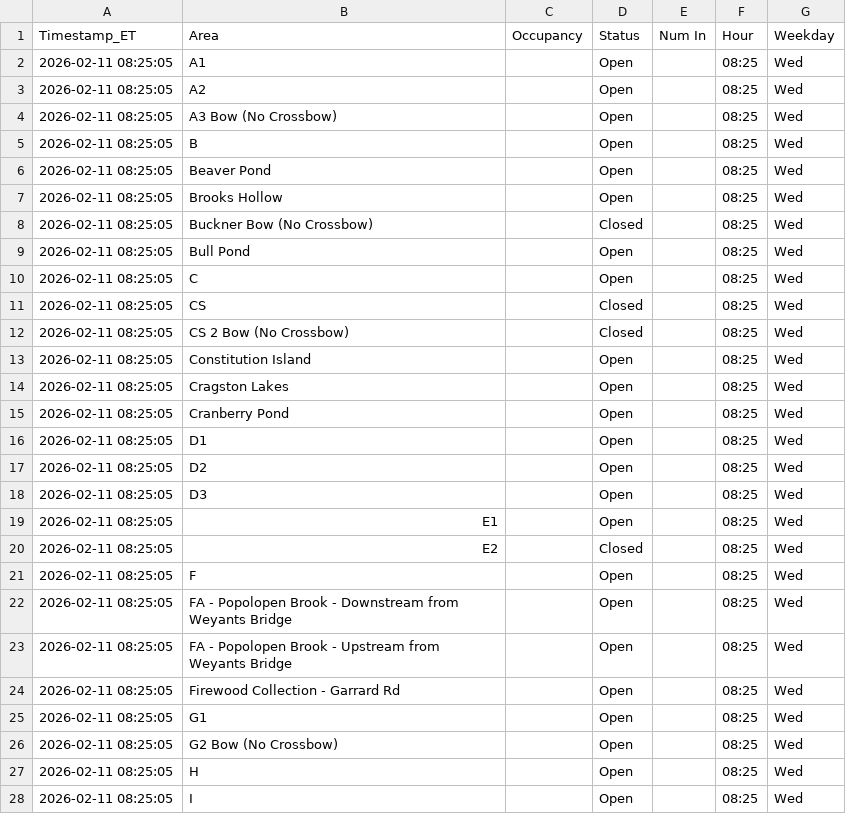
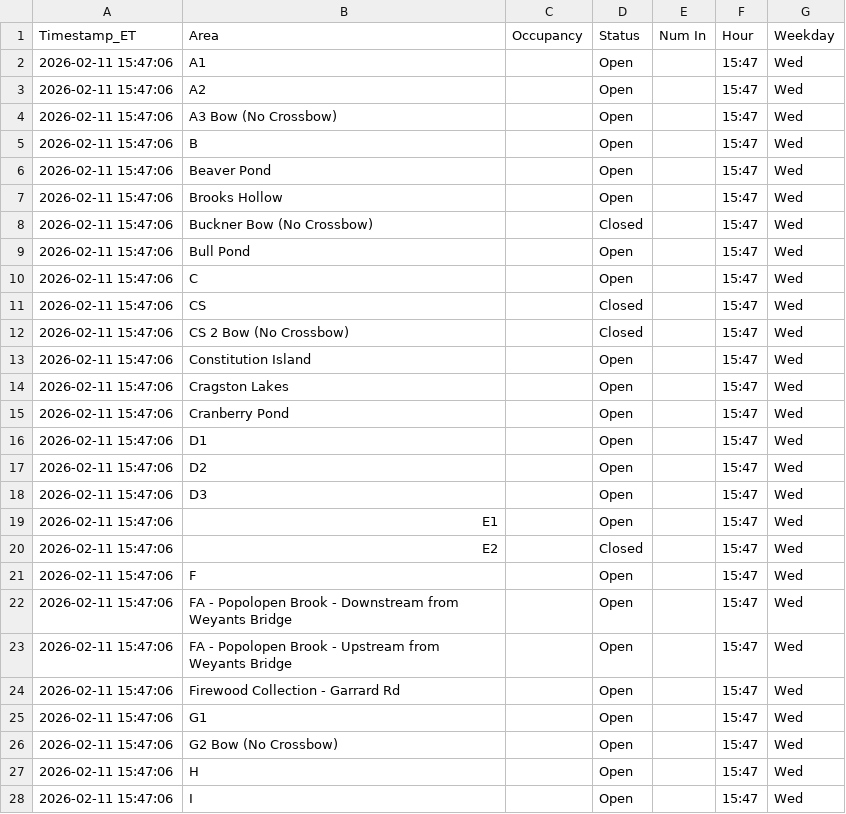
Before and after one commit to devoncal77/isportsman-occupancy-agent, a CSV file: latest_snapshot.csv, drawn as a sheet; only a part is shown; the diff covers the shown part only.

```diff
--- a/latest_snapshot.csv
+++ b/latest_snapshot.csv
@@ -1,28 +1,28 @@
 Timestamp_ET,Area,Occupancy,Status,Num In,Hour,Weekday
-2026-02-11 08:25:05,A1,,Open,,08:25,Wed
-2026-02-11 08:25:05,A2,,Open,,08:25,Wed
-2026-02-11 08:25:05,A3 Bow (No Crossbow),,Open,,08:25,Wed
-2026-02-11 08:25:05,B,,Open,,08:25,Wed
-2026-02-11 08:25:05,Beaver Pond,,Open,,08:25,Wed
-2026-02-11 08:25:05,Brooks Hollow,,Open,,08:25,Wed
-2026-02-11 08:25:05,Buckner Bow (No Crossbow),,Closed,,08:25,Wed
-2026-02-11 08:25:05,Bull Pond,,Open,,08:25,Wed
-2026-02-11 08:25:05,C,,Open,,08:25,Wed
-2026-02-11 08:25:05,CS,,Closed,,08:25,Wed
-2026-02-11 08:25:05,CS 2 Bow (No Crossbow),,Closed,,08:25,Wed
-2026-02-11 08:25:05,Constitution Island,,Open,,08:25,Wed
-2026-02-11 08:25:05,Cragston Lakes,,Open,,08:25,Wed
-2026-02-11 08:25:05,Cranberry Pond,,Open,,08:25,Wed
-2026-02-11 08:25:05,D1,,Open,,08:25,Wed
-2026-02-11 08:25:05,D2,,Open,,08:25,Wed
-2026-02-11 08:25:05,D3,,Open,,08:25,Wed
-2026-02-11 08:25:05,E1,,Open,,08:25,Wed
-2026-02-11 08:25:05,E2,,Closed,,08:25,Wed
-2026-02-11 08:25:05,F,,Open,,08:25,Wed
-2026-02-11 08:25:05,FA - Popolopen Brook - Downstream from Weyants Bridge,,Open,,08:25,Wed
-2026-02-11 08:25:05,FA - Popolopen Brook - Upstream from Weyants Bridge,,Open,,08:25,Wed
-2026-02-11 08:25:05,Firewood Collection - Garrard Rd,,Open,,08:25,Wed
-2026-02-11 08:25:05,G1,,Open,,08:25,Wed
-2026-02-11 08:25:05,G2 Bow (No Crossbow),,Open,,08:25,Wed
-2026-02-11 08:25:05,H,,Open,,08:25,Wed
-2026-02-11 08:25:05,I,,Open,,08:25,Wed
+2026-02-11 15:47:06,A1,,Open,,15:47,Wed
+2026-02-11 15:47:06,A2,,Open,,15:47,Wed
+2026-02-11 15:47:06,A3 Bow (No Crossbow),,Open,,15:47,Wed
+2026-02-11 15:47:06,B,,Open,,15:47,Wed
+2026-02-11 15:47:06,Beaver Pond,,Open,,15:47,Wed
+2026-02-11 15:47:06,Brooks Hollow,,Open,,15:47,Wed
+2026-02-11 15:47:06,Buckner Bow (No Crossbow),,Closed,,15:47,Wed
+2026-02-11 15:47:06,Bull Pond,,Open,,15:47,Wed
+2026-02-11 15:47:06,C,,Open,,15:47,Wed
+2026-02-11 15:47:06,CS,,Closed,,15:47,Wed
+2026-02-11 15:47:06,CS 2 Bow (No Crossbow),,Closed,,15:47,Wed
+2026-02-11 15:47:06,Constitution Island,,Open,,15:47,Wed
+2026-02-11 15:47:06,Cragston Lakes,,Open,,15:47,Wed
+2026-02-11 15:47:06,Cranberry Pond,,Open,,15:47,Wed
+2026-02-11 15:47:06,D1,,Open,,15:47,Wed
+2026-02-11 15:47:06,D2,,Open,,15:47,Wed
+2026-02-11 15:47:06,D3,,Open,,15:47,Wed
+2026-02-11 15:47:06,E1,,Open,,15:47,Wed
+2026-02-11 15:47:06,E2,,Closed,,15:47,Wed
+2026-02-11 15:47:06,F,,Open,,15:47,Wed
+2026-02-11 15:47:06,FA - Popolopen Brook - Downstream from Weyants Bridge,,Open,,15:47,Wed
+2026-02-11 15:47:06,FA - Popolopen Brook - Upstream from Weyants Bridge,,Open,,15:47,Wed
+2026-02-11 15:47:06,Firewood Collection - Garrard Rd,,Open,,15:47,Wed
+2026-02-11 15:47:06,G1,,Open,,15:47,Wed
+2026-02-11 15:47:06,G2 Bow (No Crossbow),,Open,,15:47,Wed
+2026-02-11 15:47:06,H,,Open,,15:47,Wed
+2026-02-11 15:47:06,I,,Open,,15:47,Wed
```
Also changed, not shown: 76 edited cells elsewhere in this file, 1 other file.
